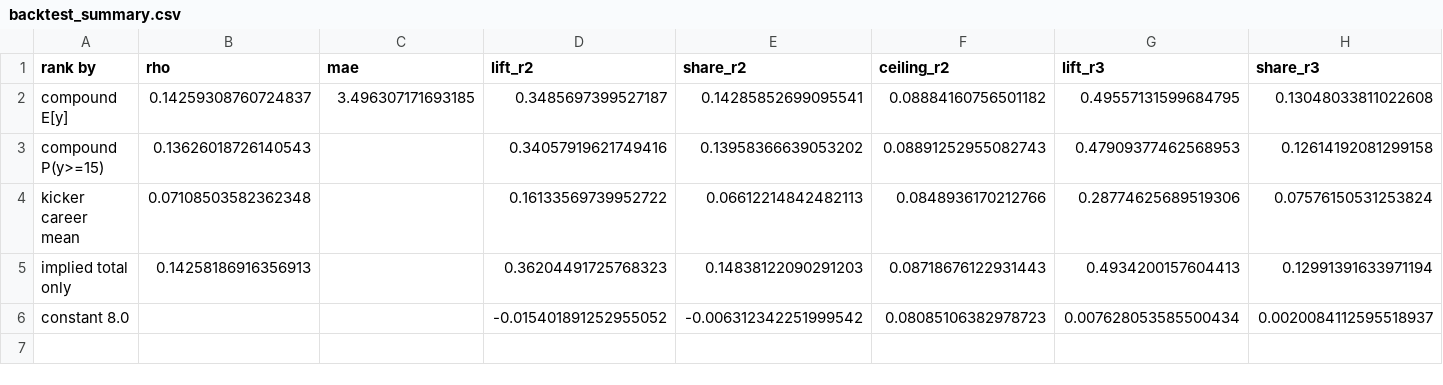
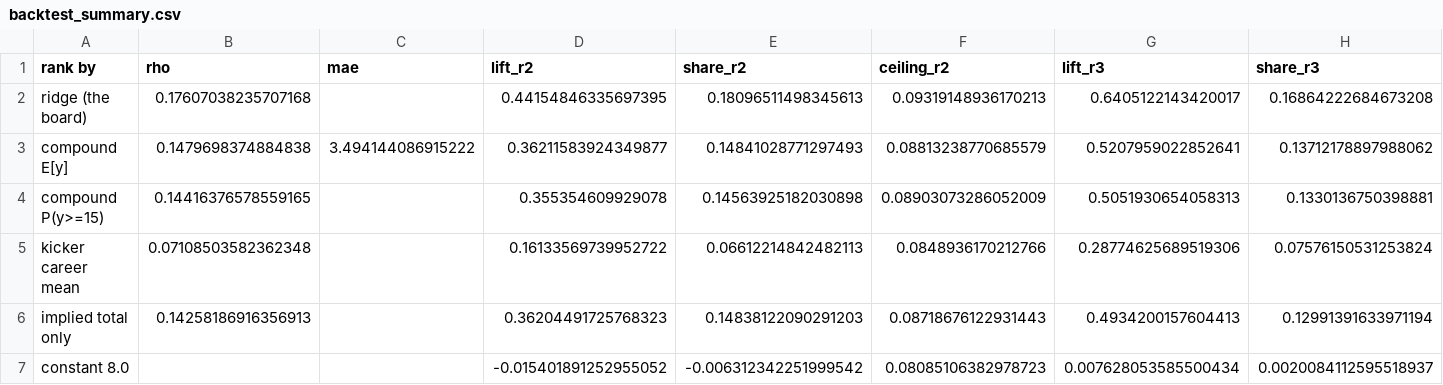
Before and after one commit to tdub29/Kicker-Analysis, a CSV file: reports/backtest_summary.csv, drawn as a sheet.

Commit message:
fix: make backtest.py print the number the README claims
The README said to run `backtest.py` for "the numbers above" and the numbers
above were the ridge's. `backtest.py` never fit a ridge. It scored the count
model, the career mean, the betting line and a constant, and printed those,
so anyone checking the headline got 0.362 where 0.434 was written and would
reasonably have concluded the repo was overselling itself.

The ridge is now a row in the results table and in the bootstrap block, which
is where it always belonged: it is the thing that orders the published board.

Re-run season-forward on the refreshed 14,487-game dataset it comes out
slightly stronger than published, and the README now carries these:

  ridge lift            0.4415 pts/wk, 18.1% of the oracle
  ridge vs implied     +0.0795  [+0.0234, +0.1369]  p = 0.0060
  ridge vs career      +0.2802  [+0.1839, +0.3763]  p = 0.0000
  ridge vs count model +0.0794  [+0.0306, +0.1268]  p = 0.0020

And the row that earns its place by being unflattering: the count model's
expected points against the betting line is +0.0001, p = 0.99. A dead heat.
All of the edge is the ridge, and the count model's job is the calibrated
distribution, which it still does to within 5% at every threshold.

```diff
--- a/reports/backtest_summary.csv
+++ b/reports/backtest_summary.csv
@@ -1,4 +1,5 @@
 rank by,rho,mae,lift_r2,share_r2,ceiling_r2,lift_r3,share_r3
-compound E[y],0.14259308760724837,3.496307171693185,0.3485697399527187,0.14285852699095541,0.08884160756501182,0.49557131599684795,0.13048033811022608
-compound P(y>=15),0.13626018726140543,,0.34057919621749416,0.13958366639053202,0.08891252955082743,0.47909377462568953,0.12614192081299158
+ridge (the board),0.17607038235707168,,0.44154846335697395,0.18096511498345613,0.09319148936170213,0.6405122143420017,0.16864222684673208
+compound E[y],0.1479698374884838,3.494144086915222,0.36211583924349877,0.14841028771297493,0.08813238770685579,0.5207959022852641,0.13712178897988062
+compound P(y>=15),0.14416376578559165,,0.355354609929078,0.14563925182030898,0.08903073286052009,0.5051930654058313,0.1330136750398881
 kicker career mean,0.07108503582362348,,0.16133569739952722,0.06612214842482113,0.0848936170212766,0.28774625689519306,0.07576150531253824
```
Also changed, not shown: 2 other files.
